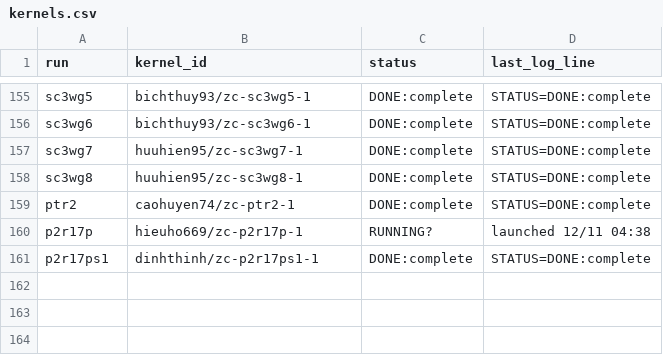
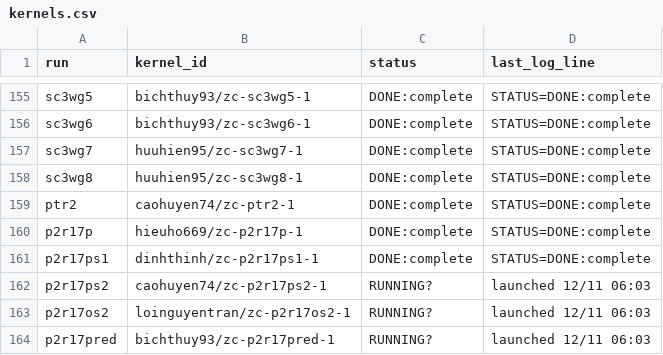
Before and after one commit to lhaochen118-ship-it/ZC, a CSV file: Process/kaggle/kernels.csv, drawn as a sheet; only a part is shown, gaps mark what is left out.

```diff
--- a/Process/kaggle/kernels.csv
+++ b/Process/kaggle/kernels.csv
@@ -159,3 +159,6 @@ sc3wg8,huuhien95/zc-sc3wg8-1,DONE:complete,STATUS=DONE:complete
 ptr2,caohuyen74/zc-ptr2-1,DONE:complete,STATUS=DONE:complete
-p2r17p,hieuho669/zc-p2r17p-1,RUNNING?,launched 12/11 04:38
+p2r17p,hieuho669/zc-p2r17p-1,DONE:complete,STATUS=DONE:complete
 p2r17ps1,dinhthinh/zc-p2r17ps1-1,DONE:complete,STATUS=DONE:complete
+p2r17ps2,caohuyen74/zc-p2r17ps2-1,RUNNING?,launched 12/11 06:03
+p2r17os2,loinguyentran/zc-p2r17os2-1,RUNNING?,launched 12/11 06:03
+p2r17pred,bichthuy93/zc-p2r17pred-1,RUNNING?,launched 12/11 06:03
```
Also changed, not shown: Process/scores.csv, 10 other files.
